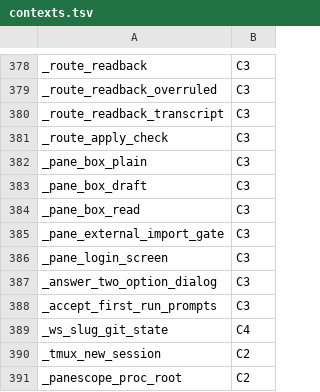
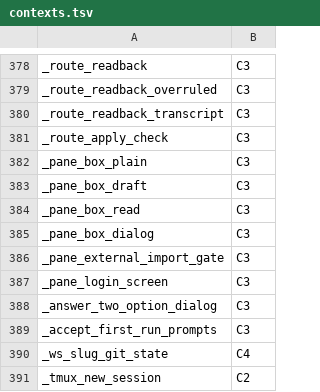
Before and after one commit to Synapsium-Labs/ccrc-pwa, a TSV file: ccd/contexts.tsv, drawn as a sheet; only a part is shown, gaps mark what is left out; the shorter side is filled out with more unchanged rows; the diff names each change by its address in the sheet, - before the commit and + after, or states it on an @@ line.

```diff
--- a/ccd/contexts.tsv
+++ b/ccd/contexts.tsv
+row 385: _pane_box_dialog | C3
```
Also changed, not shown: 7 other files.
